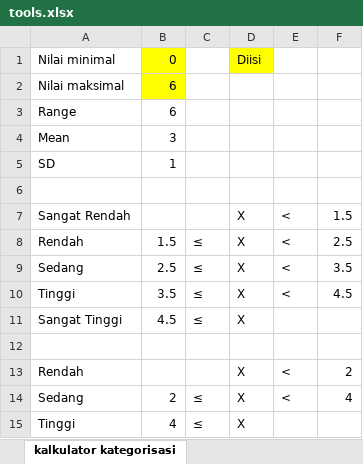
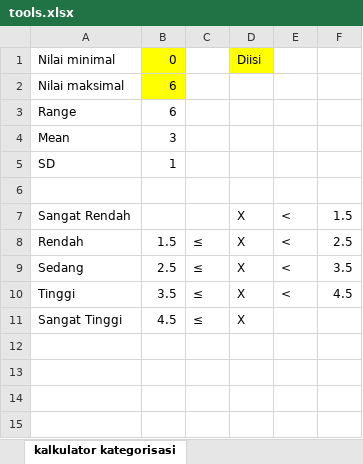
Before and after one commit to mzaini30/skripsi, an Excel workbook: tools.xlsx, sheet kalkulator kategorisasi, drawn as a sheet; values as stored, in another font and other column widths than the file's, no borders; the diff names each change by its address in the sheet, - before the commit and + after, or states it on an @@ line.

```diff
--- a/tools.xlsx (sheet kalkulator kategorisasi)
+++ b/tools.xlsx (sheet kalkulator kategorisasi)
-row 12: (empty)
-row 13: Rendah |  |  | X | < | 2
-row 14: Sedang | 2 | ≤ | X | < | 4
-row 15: Tinggi | 4 | ≤ | X
```
Also changed, not shown: 7 other files.
